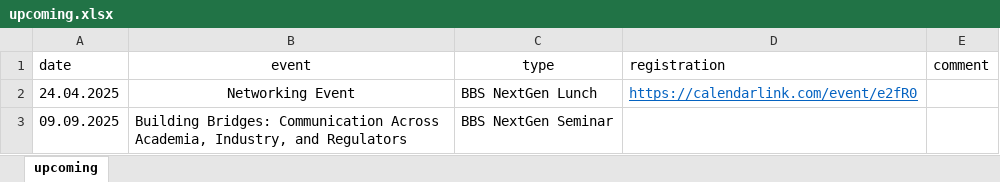
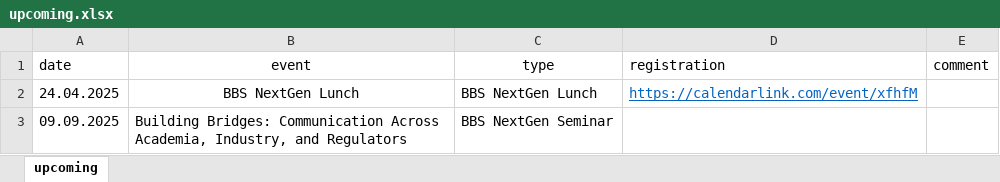
Before and after one commit to baselbiometrics/home, an Excel workbook: data/upcoming.xlsx, sheet upcoming, drawn as a sheet; values as stored, in another font and other column widths than the file's, no borders; charts and pictures not drawn; the diff names each change by its address in the sheet, - before the commit and + after, or states it on an @@ line.

Commit message:
Update BBS Nextgen Lunch

```diff
--- a/data/upcoming.xlsx (sheet upcoming)
+++ b/data/upcoming.xlsx (sheet upcoming)
-B2 (event): Networking Event
+B2 (event): BBS NextGen Lunch
-D2 (registration): https://calendarlink.com/event/e2fR0
+D2 (registration): https://calendarlink.com/event/xfhfM
```
Also changed, not shown: charts or pictures.
